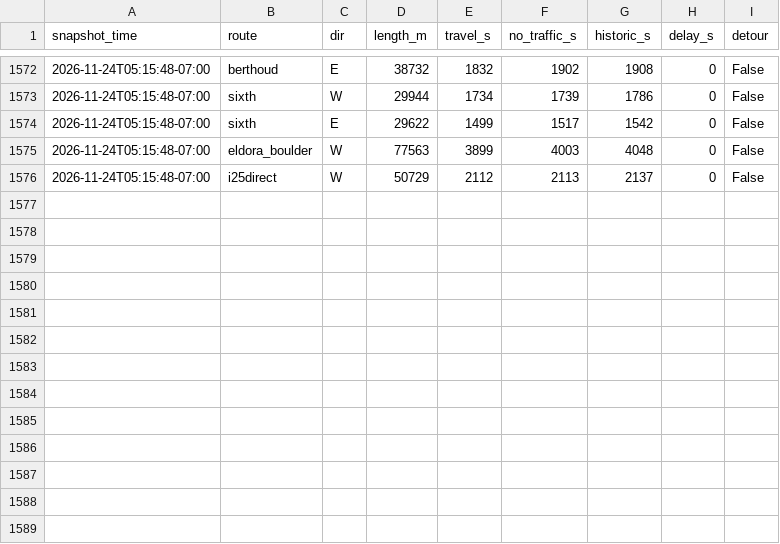
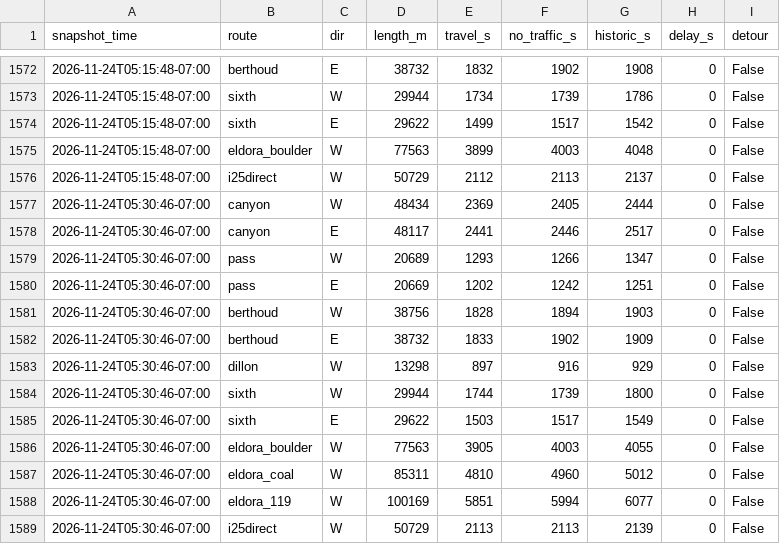
Before and after one commit to i70skibum/ski-logger, a CSV file: data/routes/2026-11.csv, drawn as a sheet; only a part is shown, gaps mark what is left out; the diff names each change by its address in the sheet, - before the commit and + after, or states it on an @@ line.

Commit message:
data 2026-11-24T12:31Z

```diff
--- a/data/routes/2026-11.csv
+++ b/data/routes/2026-11.csv
+row 1577: 2026-11-24T05:30:46-07:00 | canyon | W | 48434 | 2369 | 2405 | 2444 | 0 | False
+row 1578: 2026-11-24T05:30:46-07:00 | canyon | E | 48117 | 2441 | 2446 | 2517 | 0 | False
+row 1579: 2026-11-24T05:30:46-07:00 | pass | W | 20689 | 1293 | 1266 | 1347 | 0 | False
+row 1580: 2026-11-24T05:30:46-07:00 | pass | E | 20669 | 1202 | 1242 | 1251 | 0 | False
+row 1581: 2026-11-24T05:30:46-07:00 | berthoud | W | 38756 | 1828 | 1894 | 1903 | 0 | False
+row 1582: 2026-11-24T05:30:46-07:00 | berthoud | E | 38732 | 1833 | 1902 | 1909 | 0 | False
+row 1583: 2026-11-24T05:30:46-07:00 | dillon | W | 13298 | 897 | 916 | 929 | 0 | False
+row 1584: 2026-11-24T05:30:46-07:00 | sixth | W | 29944 | 1744 | 1739 | 1800 | 0 | False
+row 1585: 2026-11-24T05:30:46-07:00 | sixth | E | 29622 | 1503 | 1517 | 1549 | 0 | False
+row 1586: 2026-11-24T05:30:46-07:00 | eldora_boulder | W | 77563 | 3905 | 4003 | 4055 | 0 | False
+row 1587: 2026-11-24T05:30:46-07:00 | eldora_coal | W | 85311 | 4810 | 4960 | 5012 | 0 | False
+row 1588: 2026-11-24T05:30:46-07:00 | eldora_119 | W | 100169 | 5851 | 5994 | 6077 | 0 | False
+row 1589: 2026-11-24T05:30:46-07:00 | i25direct | W | 50729 | 2113 | 2113 | 2139 | 0 | False
```
Also changed, not shown: data/events/2026-11.csv, data/plows/2026-11.csv, 6 other files.
